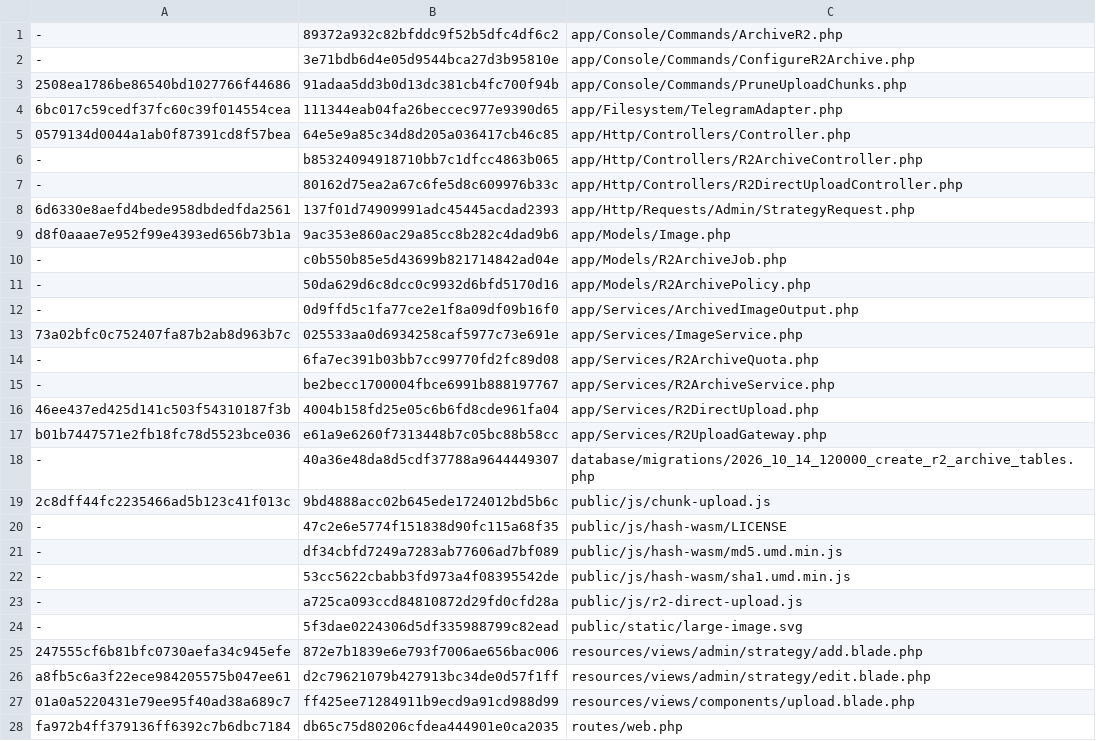
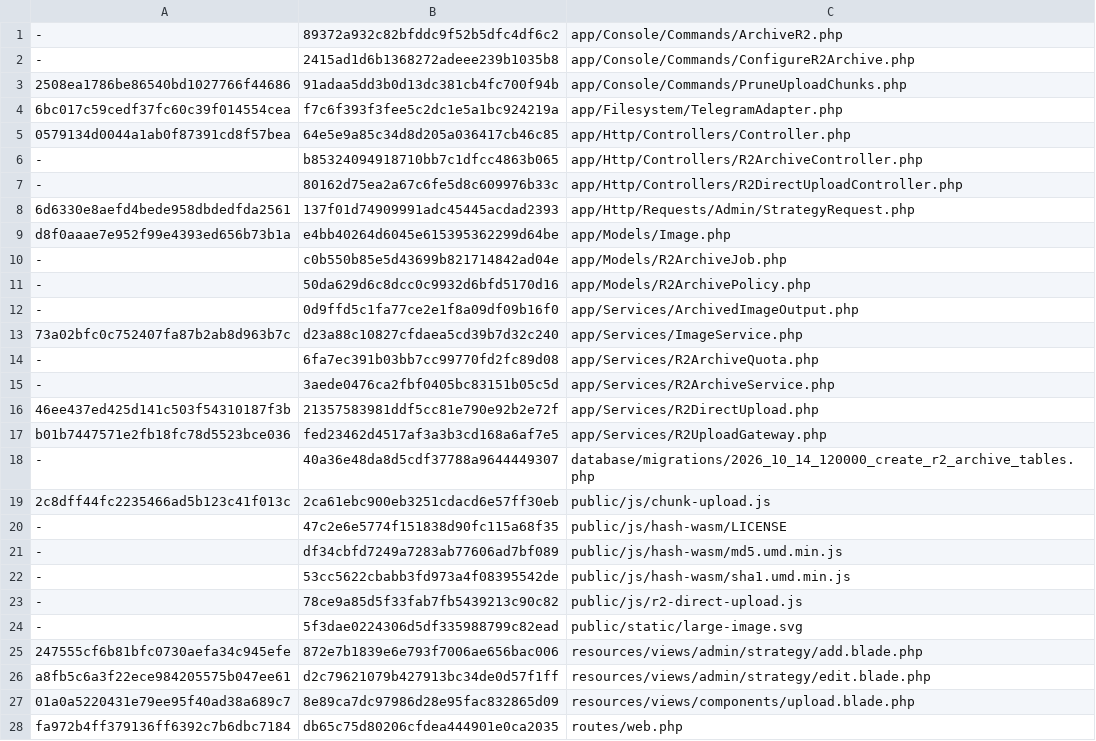
Before and after one commit to bigyvc/lsky-pro, a TSV file: deployment-manifest.tsv, drawn as a sheet.

Commit message:
Audit new deployment: fix TG zero paths, missing mappings and filename collisions; rewrite setup guide

```diff
--- a/deployment-manifest.tsv
+++ b/deployment-manifest.tsv
@@ -1,5 +1,5 @@
 -	89372a932c82bfddc9f52b5dfc4df6c2	app/Console/Commands/ArchiveR2.php
--	3e71bdb6d4e05d9544bca27d3b95810e	app/Console/Commands/ConfigureR2Archive.php
+-	2415ad1d6b1368272adeee239b1035b8	app/Console/Commands/ConfigureR2Archive.php
 2508ea1786be86540bd1027766f44686	91adaa5dd3b0d13dc381cb4fc700f94b	app/Console/Commands/PruneUploadChunks.php
-6bc017c59cedf37fc60c39f014554cea	111344eab04fa26beccec977e9390d65	app/Filesystem/TelegramAdapter.php
+6bc017c59cedf37fc60c39f014554cea	f7c6f393f3fee5c2dc1e5a1bc924219a	app/Filesystem/TelegramAdapter.php
 0579134d0044a1ab0f87391cd8f57bea	64e5e9a85c34d8d205a036417cb46c85	app/Http/Controllers/Controller.php
@@ -8,3 +8,3 @@
 6d6330e8aefd4bede958dbdedfda2561	137f01d74909991adc45445acdad2393	app/Http/Requests/Admin/StrategyRequest.php
-d8f0aaae7e952f99e4393ed656b73b1a	9ac353e860ac29a85cc8b282c4dad9b6	app/Models/Image.php
+d8f0aaae7e952f99e4393ed656b73b1a	e4bb40264d6045e615395362299d64be	app/Models/Image.php
 -	c0b550b85e5d43699b821714842ad04e	app/Models/R2ArchiveJob.php
@@ -12,9 +12,9 @@ d8f0aaae7e952f99e4393ed656b73b1a	9ac353e860ac29a85cc8b282c4dad9b6	app/Models/Ima
 -	0d9ffd5c1fa77ce2e1f8a09df09b16f0	app/Services/ArchivedImageOutput.php
-73a02bfc0c752407fa87b2ab8d963b7c	025533aa0d6934258caf5977c73e691e	app/Services/ImageService.php
+73a02bfc0c752407fa87b2ab8d963b7c	d23a88c10827cfdaea5cd39b7d32c240	app/Services/ImageService.php
 -	6fa7ec391b03bb7cc99770fd2fc89d08	app/Services/R2ArchiveQuota.php
--	be2becc1700004fbce6991b888197767	app/Services/R2ArchiveService.php
-46ee437ed425d141c503f54310187f3b	4004b158fd25e05c6b6fd8cde961fa04	app/Services/R2DirectUpload.php
-b01b7447571e2fb18fc78d5523bce036	e61a9e6260f7313448b7c05bc88b58cc	app/Services/R2UploadGateway.php
+-	3aede0476ca2fbf0405bc83151b05c5d	app/Services/R2ArchiveService.php
+46ee437ed425d141c503f54310187f3b	21357583981ddf5cc81e790e92b2e72f	app/Services/R2DirectUpload.php
+b01b7447571e2fb18fc78d5523bce036	fed23462d4517af3a3b3cd168a6af7e5	app/Services/R2UploadGateway.php
 -	40a36e48da8d5cdf37788a9644449307	database/migrations/2026_10_14_120000_create_r2_archive_tables.php
-2c8dff44fc2235466ad5b123c41f013c	9bd4888acc02b645ede1724012bd5b6c	public/js/chunk-upload.js
+2c8dff44fc2235466ad5b123c41f013c	2ca61ebc900eb3251cdacd6e57ff30eb	public/js/chunk-upload.js
 -	47c2e6e5774f151838d90fc115a68f35	public/js/hash-wasm/LICENSE
@@ -22,3 +22,3 @@ b01b7447571e2fb18fc78d5523bce036	e61a9e6260f7313448b7c05bc88b58cc	app/Services/R
 -	53cc5622cbabb3fd973a4f08395542de	public/js/hash-wasm/sha1.umd.min.js
--	a725ca093ccd84810872d29fd0cfd28a	public/js/r2-direct-upload.js
+-	78ce9a85d5f33fab7fb5439213c90c82	public/js/r2-direct-upload.js
 -	5f3dae0224306d5df335988799c82ead	public/static/large-image.svg
@@ -26,3 +26,3 @@ b01b7447571e2fb18fc78d5523bce036	e61a9e6260f7313448b7c05bc88b58cc	app/Services/R
 a8fb5c6a3f22ece984205575b047ee61	d2c79621079b427913bc34de0d57f1ff	resources/views/admin/strategy/edit.blade.php
-01a0a5220431e79ee95f40ad38a689c7	ff425ee71284911b9ecd9a91cd988d99	resources/views/components/upload.blade.php
+01a0a5220431e79ee95f40ad38a689c7	8e89ca7dc97986d28e95fac832865d09	resources/views/components/upload.blade.php
 fa972b4ff379136ff6392c7b6dbc7184	db65c75d80206cfdea444901e0ca2035	routes/web.php
```
Also changed, not shown: 19 other files.
